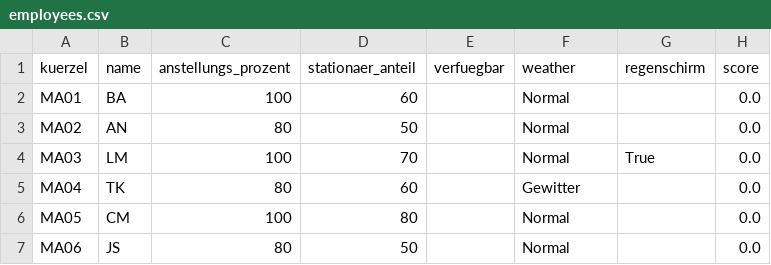
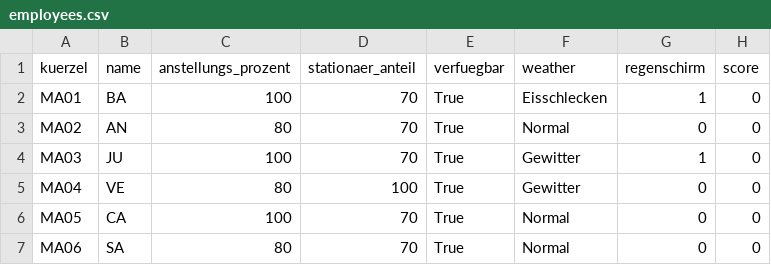
Before and after one commit to Jacky222334/regenschirmfreund, a CSV file: data/employees.csv, drawn as a sheet.

Commit message:
🚀 Ready for deployment: Complete Regenschirmfreunde dashboard with quiz, flowchart, and SOPs

```diff
--- a/data/employees.csv
+++ b/data/employees.csv
@@ -1,7 +1,7 @@
 kuerzel,name,anstellungs_prozent,stationaer_anteil,verfuegbar,weather,regenschirm,score
-MA01,BA,100,60,,Normal,,0.0
-MA02,AN,80,50,,Normal,,0.0
-MA03,LM,100,70,,Normal,True,0.0
-MA04,TK,80,60,,Gewitter,,0.0
-MA05,CM,100,80,,Normal,,0.0
-MA06,JS,80,50,,Normal,,0.0
+MA01,BA,100,70,True,Eisschlecken,1,0
+MA02,AN,80,70,True,Normal,0,0
+MA03,JU,100,70,True,Gewitter,1,0
+MA04,VE,80,100,True,Gewitter,0,0
+MA05,CA,100,70,True,Normal,0,0
+MA06,SA,80,70,True,Normal,0,0
```
Also changed, not shown: 15 other files.
